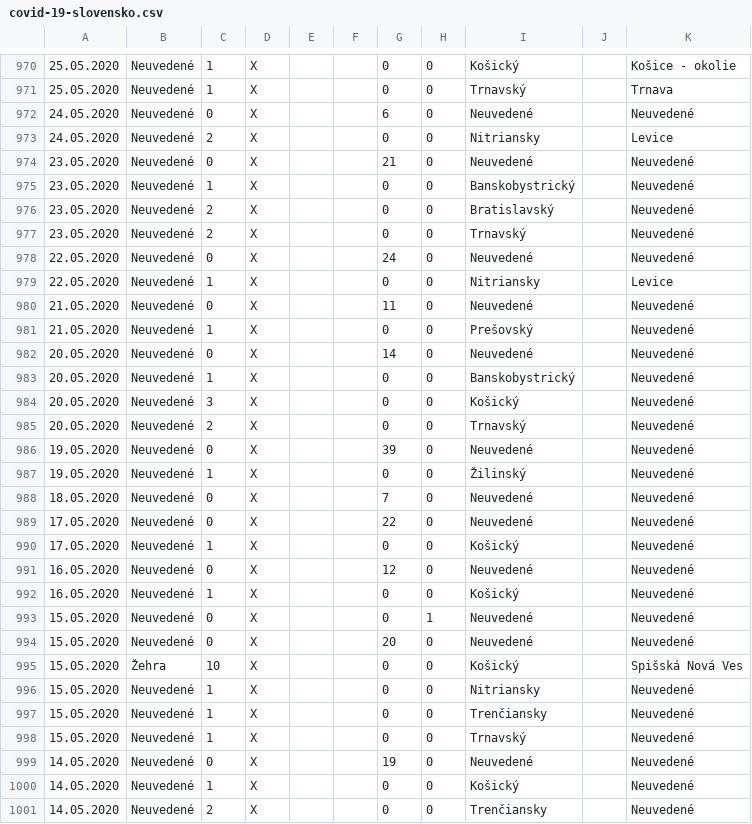
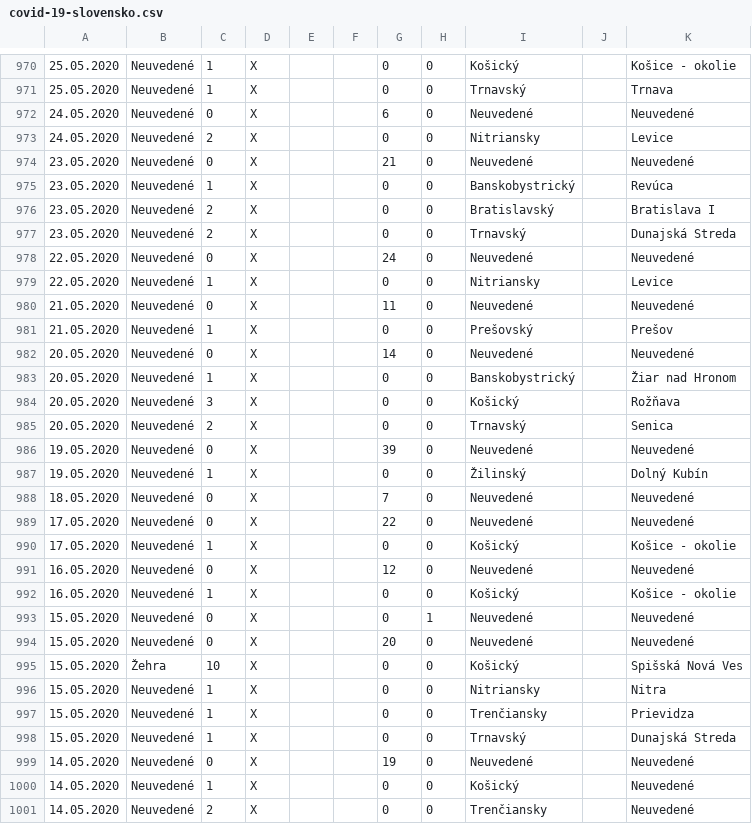
Before and after one commit to radoondas/covid-19-slovakia, a CSV file: data/covid-19-slovensko.csv, drawn as a sheet; only a part is shown, gaps mark what is left out.

Commit message:
Adds District level of granular data for: 23.05., 21.05., 20.05., 19.05., 17.05., 16.05., 15.05.

```diff
--- a/data/covid-19-slovensko.csv
+++ b/data/covid-19-slovensko.csv
@@ -974,5 +974,5 @@
 23.05.2020;Neuvedené;0;X;;;21;0;Neuvedené;;Neuvedené
-23.05.2020;Neuvedené;1;X;;;0;0;Banskobystrický;;Neuvedené
-23.05.2020;Neuvedené;2;X;;;0;0;Bratislavský;;Neuvedené
-23.05.2020;Neuvedené;2;X;;;0;0;Trnavský;;Neuvedené
+23.05.2020;Neuvedené;1;X;;;0;0;Banskobystrický;;Revúca
+23.05.2020;Neuvedené;2;X;;;0;0;Bratislavský;;Bratislava I
+23.05.2020;Neuvedené;2;X;;;0;0;Trnavský;;Dunajská Streda
 22.05.2020;Neuvedené;0;X;;;24;0;Neuvedené;;Neuvedené
@@ -980,14 +980,14 @@
 21.05.2020;Neuvedené;0;X;;;11;0;Neuvedené;;Neuvedené
-21.05.2020;Neuvedené;1;X;;;0;0;Prešovský;;Neuvedené
+21.05.2020;Neuvedené;1;X;;;0;0;Prešovský;;Prešov
 20.05.2020;Neuvedené;0;X;;;14;0;Neuvedené;;Neuvedené
-20.05.2020;Neuvedené;1;X;;;0;0;Banskobystrický;;Neuvedené
-20.05.2020;Neuvedené;3;X;;;0;0;Košický;;Neuvedené
-20.05.2020;Neuvedené;2;X;;;0;0;Trnavský;;Neuvedené
+20.05.2020;Neuvedené;1;X;;;0;0;Banskobystrický;;Žiar nad Hronom
+20.05.2020;Neuvedené;3;X;;;0;0;Košický;;Rožňava
+20.05.2020;Neuvedené;2;X;;;0;0;Trnavský;;Senica
 19.05.2020;Neuvedené;0;X;;;39;0;Neuvedené;;Neuvedené
-19.05.2020;Neuvedené;1;X;;;0;0;Žilinský;;Neuvedené
+19.05.2020;Neuvedené;1;X;;;0;0;Žilinský;;Dolný Kubín
 18.05.2020;Neuvedené;0;X;;;7;0;Neuvedené;;Neuvedené
 17.05.2020;Neuvedené;0;X;;;22;0;Neuvedené;;Neuvedené
-17.05.2020;Neuvedené;1;X;;;0;0;Košický;;Neuvedené
+17.05.2020;Neuvedené;1;X;;;0;0;Košický;;Košice - okolie
 16.05.2020;Neuvedené;0;X;;;12;0;Neuvedené;;Neuvedené
-16.05.2020;Neuvedené;1;X;;;0;0;Košický;;Neuvedené
+16.05.2020;Neuvedené;1;X;;;0;0;Košický;;Košice - okolie
 15.05.2020;Neuvedené;0;X;;;0;1;Neuvedené;;Neuvedené
@@ -995,5 +995,5 @@
 15.05.2020;Žehra;10;X;;;0;0;Košický;;Spišská Nová Ves
-15.05.2020;Neuvedené;1;X;;;0;0;Nitriansky;;Neuvedené
-15.05.2020;Neuvedené;1;X;;;0;0;Trenčiansky;;Neuvedené
-15.05.2020;Neuvedené;1;X;;;0;0;Trnavský;;Neuvedené
+15.05.2020;Neuvedené;1;X;;;0;0;Nitriansky;;Nitra
+15.05.2020;Neuvedené;1;X;;;0;0;Trenčiansky;;Prievidza
+15.05.2020;Neuvedené;1;X;;;0;0;Trnavský;;Dunajská Streda
 14.05.2020;Neuvedené;0;X;;;19;0;Neuvedené;;Neuvedené
```
Also changed, not shown: 1 other file.
